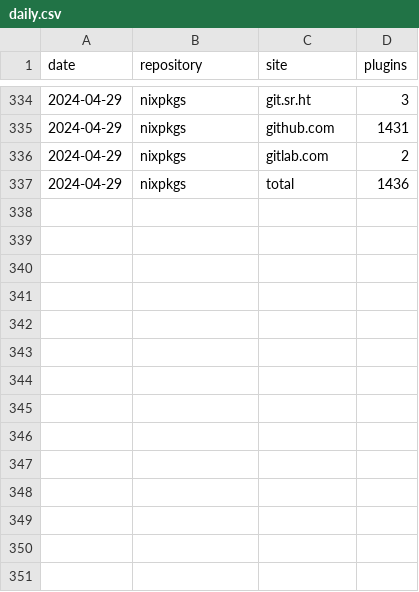
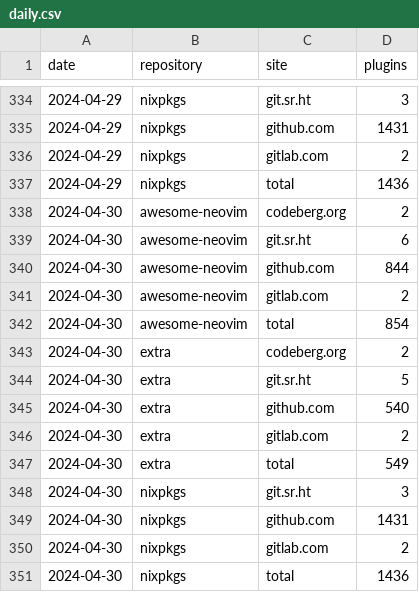
Before and after one commit to m15a/flake-awesome-neovim-plugins, a CSV file: data/stats/view/daily.csv, drawn as a sheet; only a part is shown, gaps mark what is left out; the diff names each change by its address in the sheet, - before the commit and + after, or states it on an @@ line.

```diff
--- a/data/stats/view/daily.csv
+++ b/data/stats/view/daily.csv
+row 338: 2024-04-30 | awesome-neovim | codeberg.org | 2
+row 339: 2024-04-30 | awesome-neovim | git.sr.ht | 6
+row 340: 2024-04-30 | awesome-neovim | github.com | 844
+row 341: 2024-04-30 | awesome-neovim | gitlab.com | 2
+row 342: 2024-04-30 | awesome-neovim | total | 854
+row 343: 2024-04-30 | extra | codeberg.org | 2
+row 344: 2024-04-30 | extra | git.sr.ht | 5
+row 345: 2024-04-30 | extra | github.com | 540
+row 346: 2024-04-30 | extra | gitlab.com | 2
+row 347: 2024-04-30 | extra | total | 549
+row 348: 2024-04-30 | nixpkgs | git.sr.ht | 3
+row 349: 2024-04-30 | nixpkgs | github.com | 1431
+row 350: 2024-04-30 | nixpkgs | gitlab.com | 2
+row 351: 2024-04-30 | nixpkgs | total | 1436
```
Also changed, not shown: 6 other files.
